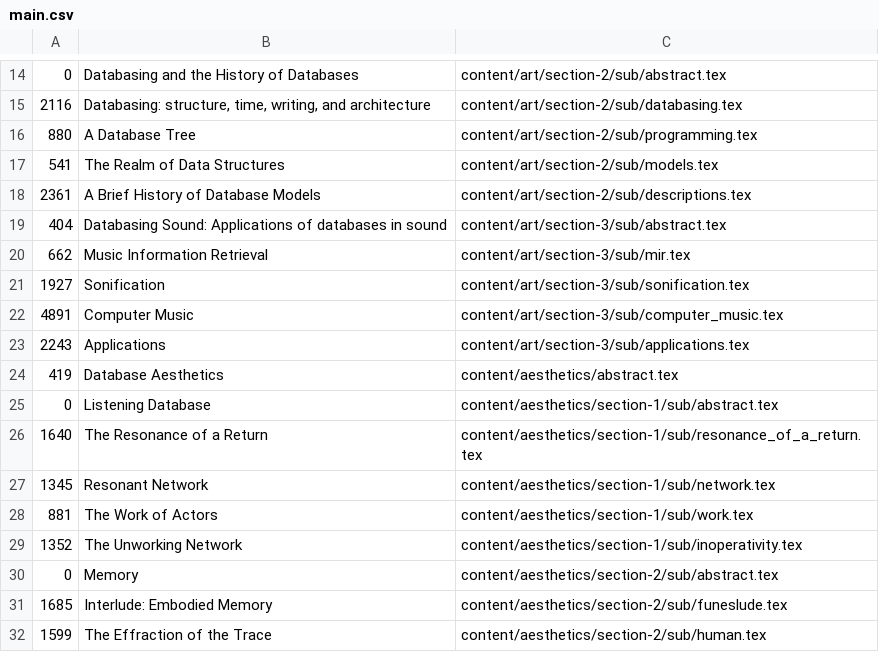
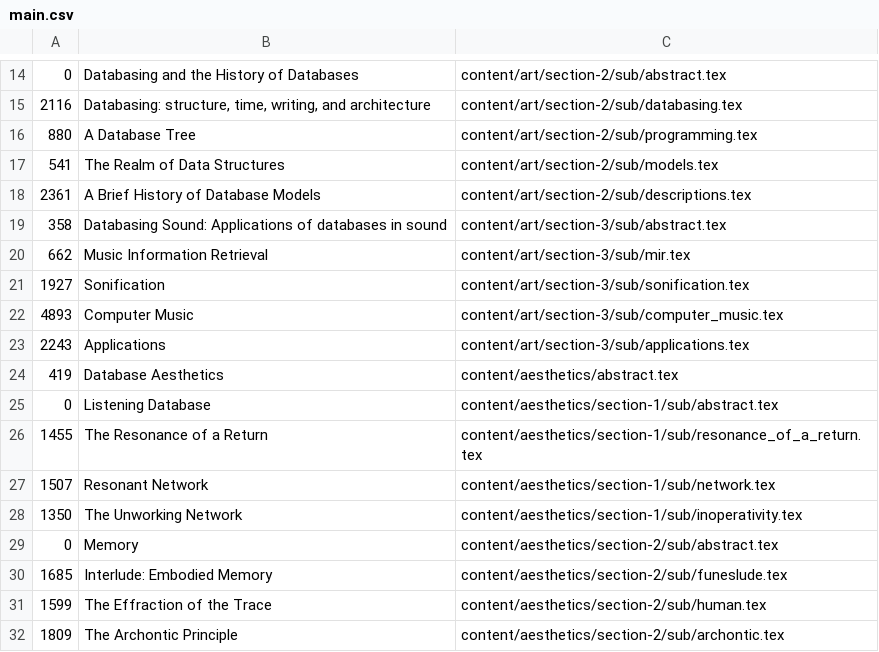
Before and after one commit to fdch/litrev, a CSV file: diss/main.csv, drawn as a sheet; only a part is shown, gaps mark what is left out; the shorter side is filled out with more unchanged rows; removed rows and columns are numbered as before the commit, all else as after; the diff names each change by its address in the sheet, - before the commit and + after, or states it on an @@ line.

```diff
--- a/diss/main.csv
+++ b/diss/main.csv
-A19: 404
+A19: 358
-A22: 4891
+A22: 4893
-A26: 1640
+A26: 1455
-A27: 1345
+A27: 1507
-row 28: 881 | The Work of Actors | content/aesthetics/section-1/sub/work.tex
-A28: 1352
+A28: 1350
```
Also changed, not shown: 5 other files.
